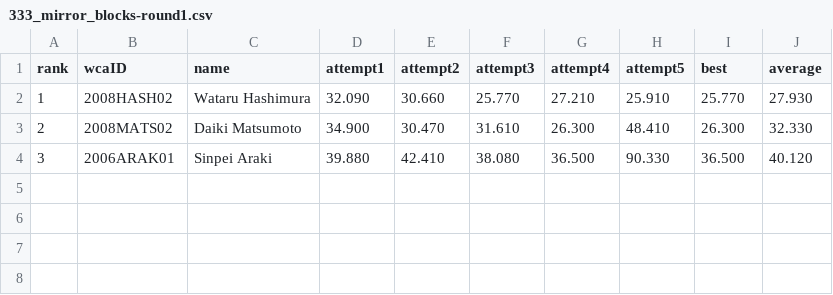
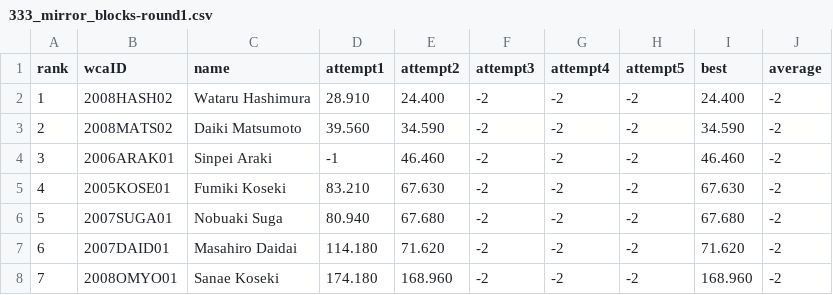
Before and after one commit to cubing/unofficial.cubing.net, a CSV file: data/competitions/KanazawaOpen2008/round-results/333_mirror_blocks-round1.csv, drawn as a sheet.

Commit message:
Fix inconsistencies at Munich Open 2010 and Kanazawa Open 2008. Replace the link for sending in results with a link to Cubing Contests.

```diff
--- a/data/competitions/KanazawaOpen2008/round-results/333_mirror_blocks-round1.csv
+++ b/data/competitions/KanazawaOpen2008/round-results/333_mirror_blocks-round1.csv
@@ -1,4 +1,8 @@
 rank,wcaID,name,attempt1,attempt2,attempt3,attempt4,attempt5,best,average
-1,2008HASH02,Wataru Hashimura,32.090,30.660,25.770,27.210,25.910,25.770,27.930
-2,2008MATS02,Daiki Matsumoto,34.900,30.470,31.610,26.300,48.410,26.300,32.330
-3,2006ARAK01,Sinpei Araki,39.880,42.410,38.080,36.500,90.330,36.500,40.120
+1,2008HASH02,Wataru Hashimura,28.910,24.400,-2,-2,-2,24.400,-2
+2,2008MATS02,Daiki Matsumoto,39.560,34.590,-2,-2,-2,34.590,-2
+3,2006ARAK01,Sinpei Araki,-1,46.460,-2,-2,-2,46.460,-2
+4,2005KOSE01,Fumiki Koseki,83.210,67.630,-2,-2,-2,67.630,-2
+5,2007SUGA01,Nobuaki Suga,80.940,67.680,-2,-2,-2,67.680,-2
+6,2007DAID01,Masahiro Daidai,114.180,71.620,-2,-2,-2,71.620,-2
+7,2008OMYO01,Sanae Koseki,174.180,168.960,-2,-2,-2,168.960,-2
```
Also changed, not shown: data/competitions/KanazawaOpen2008/round-results/333_mirror_blocks-round2.csv, 3 other files.
